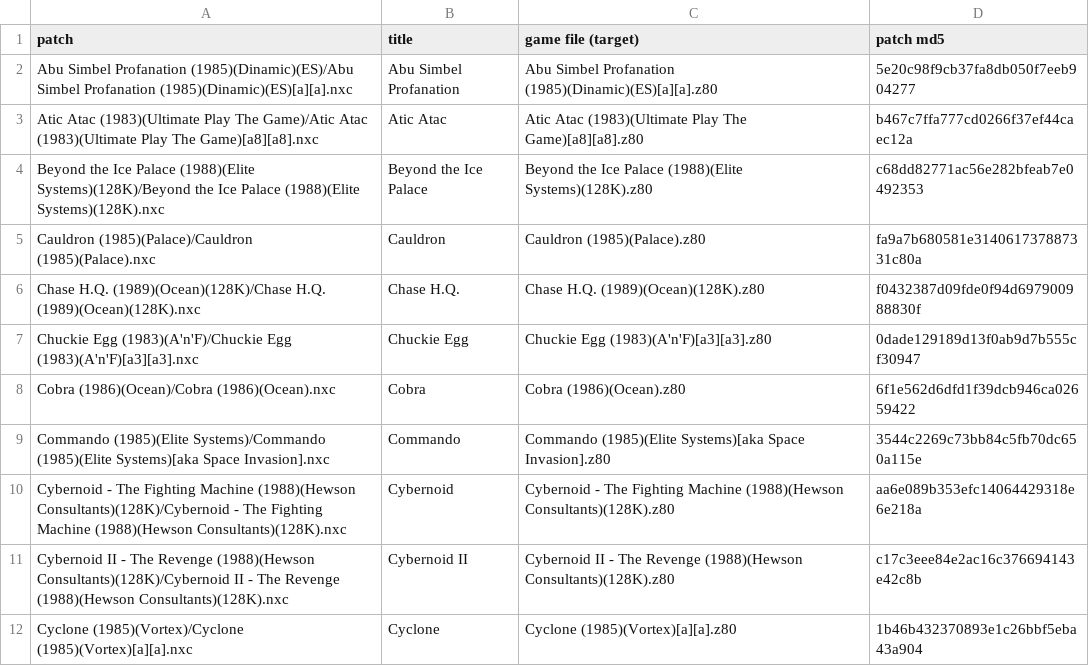
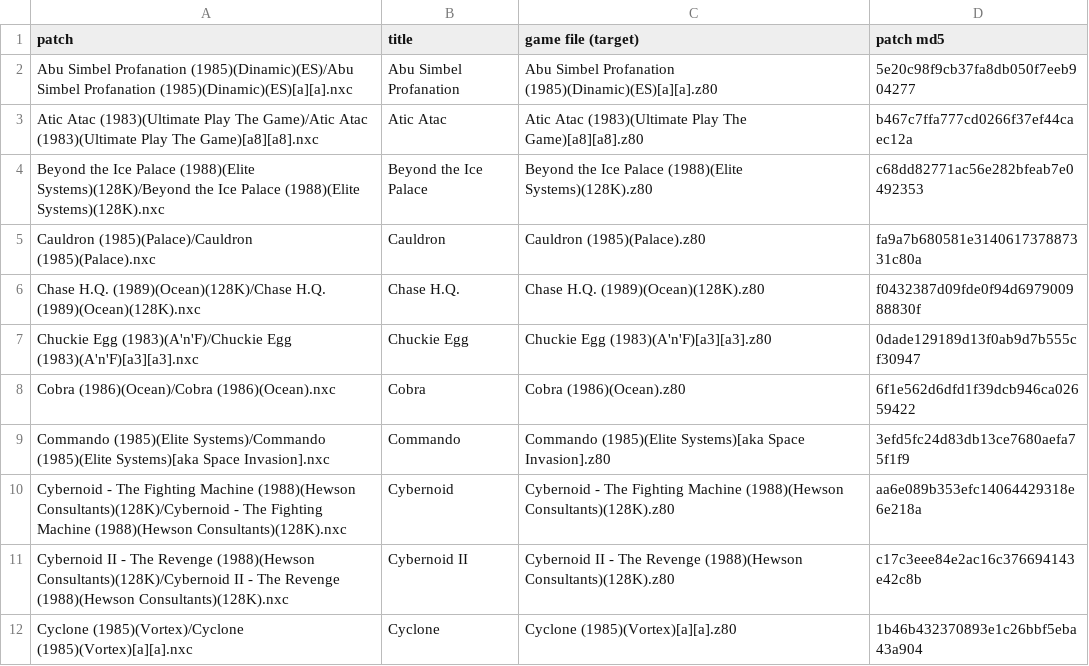
Before and after one commit to jattree/nxc, a TSV file: patches/manifest.tsv, drawn as a sheet; only a part is shown.

Commit message:
feat: Commando 1.1
Works on NextZXOS v2.10 (System/Next 26.11); the hooks hand back the CPU speed the game was running
at.

Known issues: the rock snipers are left as the game draws them, not as sprites (Dean's design), so
their colour clash is not removed; one short stretch early in play (20 game updates, about a quarter
of a second) ran 12% behind the original in both runs, as 1.0 did.

```diff
--- a/patches/manifest.tsv
+++ b/patches/manifest.tsv
@@ -8,3 +8,3 @@ Chuckie Egg (1983)(A'n'F)/Chuckie Egg (1983)(A'n'F)[a3][a3].nxc	Chuckie Egg	Chuc
 Cobra (1986)(Ocean)/Cobra (1986)(Ocean).nxc	Cobra	Cobra (1986)(Ocean).z80	6f1e562d6dfd1f39dcb946ca02659422
-Commando (1985)(Elite Systems)/Commando (1985)(Elite Systems)[aka Space Invasion].nxc	Commando	Commando (1985)(Elite Systems)[aka Space Invasion].z80	3544c2269c73bb84c5fb70dc650a115e
+Commando (1985)(Elite Systems)/Commando (1985)(Elite Systems)[aka Space Invasion].nxc	Commando	Commando (1985)(Elite Systems)[aka Space Invasion].z80	3efd5fc24d83db13ce7680aefa75f1f9
 Cybernoid - The Fighting Machine (1988)(Hewson Consultants)(128K)/Cybernoid - The Fighting Machine (1988)(Hewson Consultants)(128K).nxc	Cybernoid	Cybernoid - The Fighting Machine (1988)(Hewson Consultants)(128K).z80	aa6e089b353efc14064429318e6e218a
```
Also changed, not shown: 2 other files.
